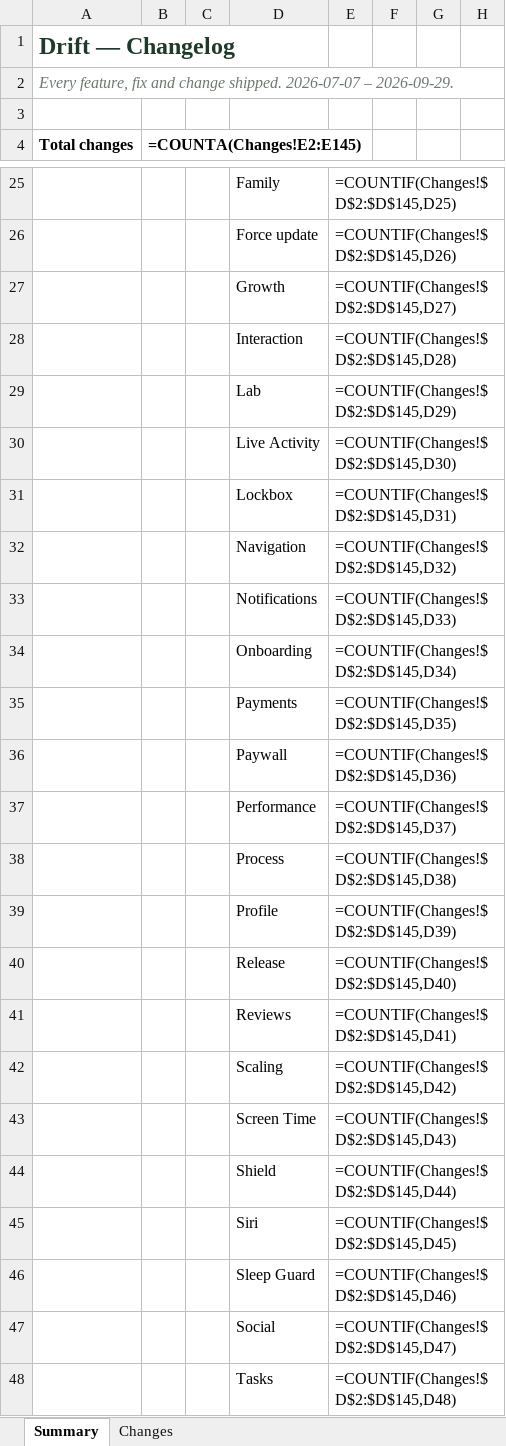
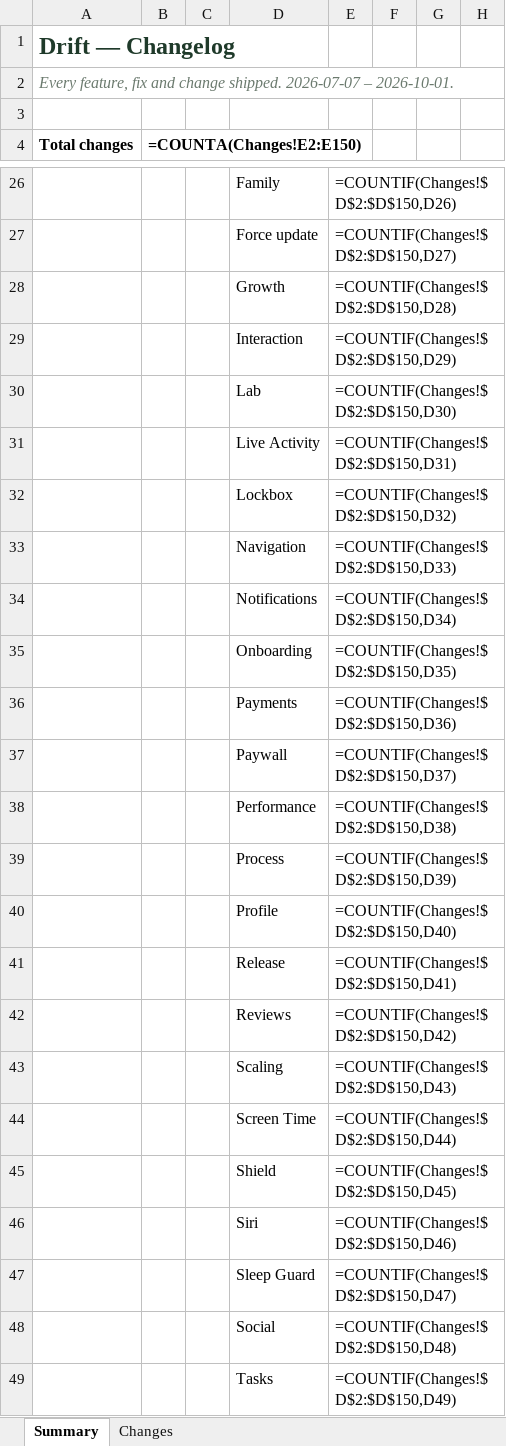
Before and after one commit to Dilan-B/Drift, an Excel workbook: Drift-changelog.xlsx, sheet Summary, drawn as a sheet; only a part is shown, gaps mark what is left out; values as stored, in another font and other column widths than the file's, no borders; formulas without a stored value are shown as written; addresses are those after the commit; the diff covers the shown part only; the diff names each change by its address in the sheet, - before the commit and + after, or states it on an @@ line.

```diff
--- a/Drift-changelog.xlsx (sheet Summary)
+++ b/Drift-changelog.xlsx (sheet Summary)
-A2 (Total changes): …2026-07-07 – 2026-09-29.
+A2 (Total changes): …2026-07-07 – 2026-10-01.
-B4: =COUNTA(Changes!E2:E145)
+B4: =COUNTA(Changes!E2:E150)
-E26: =COUNTIF(Changes!$D$2:$D$145,D25)
+E26: =COUNTIF(Changes!$D$2:$D$150,D26)
-E27: =COUNTIF(Changes!$D$2:$D$145,D26)
+E27: =COUNTIF(Changes!$D$2:$D$150,D27)
-E28: =COUNTIF(Changes!$D$2:$D$145,D27)
+E28: =COUNTIF(Changes!$D$2:$D$150,D28)
-E29: =COUNTIF(Changes!$D$2:$D$145,D28)
+E29: =COUNTIF(Changes!$D$2:$D$150,D29)
-E30: =COUNTIF(Changes!$D$2:$D$145,D29)
+E30: =COUNTIF(Changes!$D$2:$D$150,D30)
-E31: =COUNTIF(Changes!$D$2:$D$145,D30)
+E31: =COUNTIF(Changes!$D$2:$D$150,D31)
-E32: =COUNTIF(Changes!$D$2:$D$145,D31)
+E32: =COUNTIF(Changes!$D$2:$D$150,D32)
-E33: =COUNTIF(Changes!$D$2:$D$145,D32)
+E33: =COUNTIF(Changes!$D$2:$D$150,D33)
-E34: =COUNTIF(Changes!$D$2:$D$145,D33)
+E34: =COUNTIF(Changes!$D$2:$D$150,D34)
-E35: =COUNTIF(Changes!$D$2:$D$145,D34)
+E35: =COUNTIF(Changes!$D$2:$D$150,D35)
-E36: =COUNTIF(Changes!$D$2:$D$145,D35)
+E36: =COUNTIF(Changes!$D$2:$D$150,D36)
-E37: =COUNTIF(Changes!$D$2:$D$145,D36)
+E37: =COUNTIF(Changes!$D$2:$D$150,D37)
-E38: =COUNTIF(Changes!$D$2:$D$145,D37)
+E38: =COUNTIF(Changes!$D$2:$D$150,D38)
-E39: =COUNTIF(Changes!$D$2:$D$145,D38)
+E39: =COUNTIF(Changes!$D$2:$D$150,D39)
-E40: =COUNTIF(Changes!$D$2:$D$145,D39)
+E40: =COUNTIF(Changes!$D$2:$D$150,D40)
-E41: =COUNTIF(Changes!$D$2:$D$145,D40)
+E41: =COUNTIF(Changes!$D$2:$D$150,D41)
-E42: =COUNTIF(Changes!$D$2:$D$145,D41)
+E42: =COUNTIF(Changes!$D$2:$D$150,D42)
-E43: =COUNTIF(Changes!$D$2:$D$145,D42)
+E43: =COUNTIF(Changes!$D$2:$D$150,D43)
-E44: =COUNTIF(Changes!$D$2:$D$145,D43)
+E44: =COUNTIF(Changes!$D$2:$D$150,D44)
-E45: =COUNTIF(Changes!$D$2:$D$145,D44)
+E45: =COUNTIF(Changes!$D$2:$D$150,D45)
-E46: =COUNTIF(Changes!$D$2:$D$145,D45)
+E46: =COUNTIF(Changes!$D$2:$D$150,D46)
-E47: =COUNTIF(Changes!$D$2:$D$145,D46)
+E47: =COUNTIF(Changes!$D$2:$D$150,D47)
-E48: =COUNTIF(Changes!$D$2:$D$145,D47)
+E48: =COUNTIF(Changes!$D$2:$D$150,D48)
-E49: =COUNTIF(Changes!$D$2:$D$145,D48)
+E49: =COUNTIF(Changes!$D$2:$D$150,D49)
```
Also changed, not shown: 1 added row and 35 edited cells elsewhere in this sheet, sheet Changes, 1 other file.
